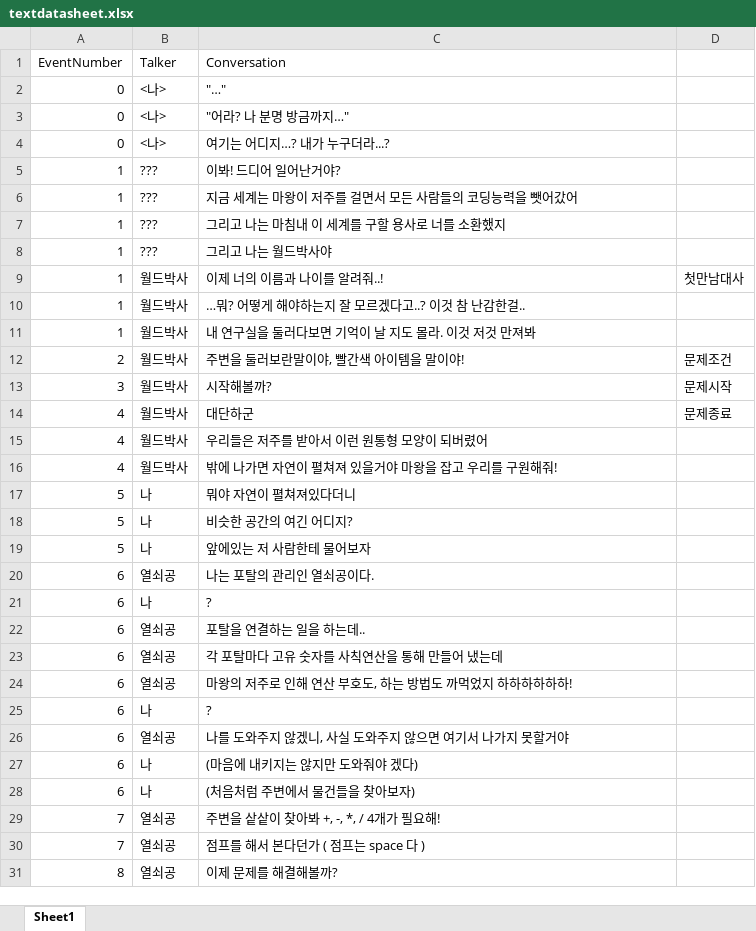
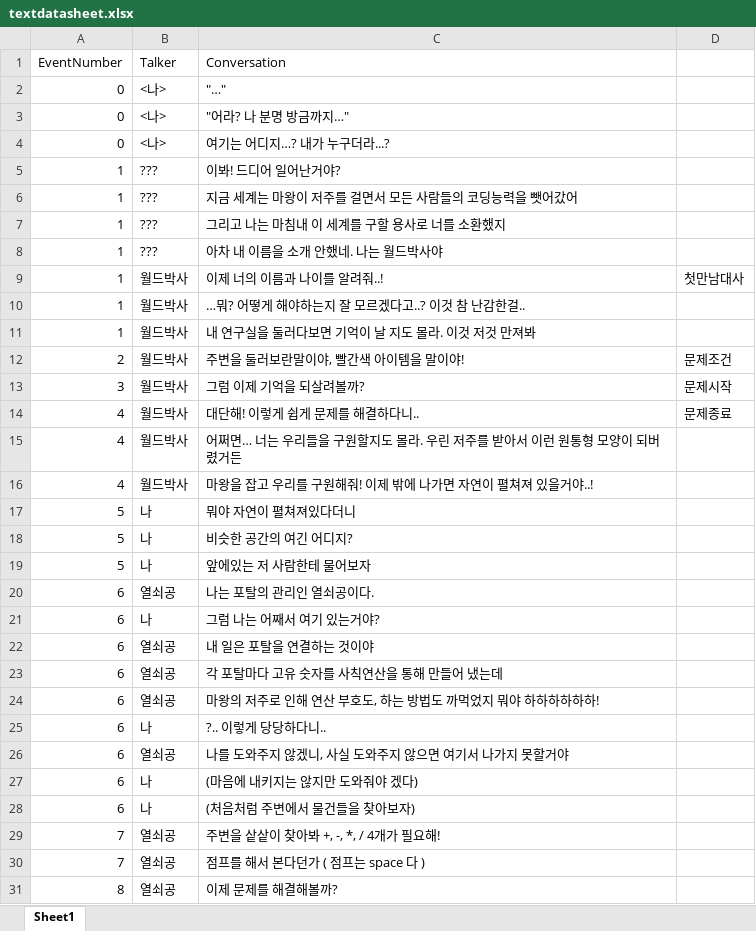
Before and after one commit to sjmjys954646/Capstone2_game, an Excel workbook: Assets/Resources/textdatasheet.xlsx, sheet Sheet1, drawn as a sheet; only a part is shown; values as stored, in another font and other column widths than the file's, no borders; the diff covers the shown part only; the diff names each change by its address in the sheet, - before the commit and + after, or states it on an @@ line.

```diff
--- a/Assets/Resources/textdatasheet.xlsx (sheet Sheet1)
+++ b/Assets/Resources/textdatasheet.xlsx (sheet Sheet1)
-C8 (Conversation): 그리고 나는 월드박사야
+C8 (Conversation): 아차 내 이름을 소개 안했네. 나는 월드박사야
-C13 (Conversation): 시작해볼까?
+C13 (Conversation): 그럼 이제 기억을 되살려볼까?
-C14 (Conversation): 대단하군
+C14 (Conversation): 대단해! 이렇게 쉽게 문제를 해결하다니..
-C15 (Conversation): 우리들은 저주를 받아서 이런 원통형 모양이 되버렸어
+C15 (Conversation): 어쩌면… 너는 우리들을 구원할지도 몰라. 우린 저주를 받아서 이런 원통형 모양이 되버렸거든
-C16 (Conversation): 밖에 나가면 자연이 펼쳐져 있을거야 마왕을 잡고 우리를 구원해줘!
+C16 (Conversation): 마왕을 잡고 우리를 구원해줘! 이제 밖에 나가면 자연이 펼쳐져 있을거야..!
-C21 (Conversation): ?
+C21 (Conversation): 그럼 나는 어째서 여기 있는거야?
-C22 (Conversation): 포탈을 연결하는 일을 하는데..
+C22 (Conversation): 내 일은 포탈을 연결하는 것이야
-C24 (Conversation): 마왕의 저주로 인해 연산 부호도, 하는 방법도 까먹었지 하하하하하하!
+C24 (Conversation): 마왕의 저주로 인해 연산 부호도, 하는 방법도 까먹었지 뭐야 하하하하하하!
-C25 (Conversation): ?
+C25 (Conversation): ?.. 이렇게 당당하다니..
```
Also changed, not shown: 4 added rows and 15 edited cells elsewhere in this sheet, Assets/Resources/itemdatasheet.xlsx, 15 other files.
